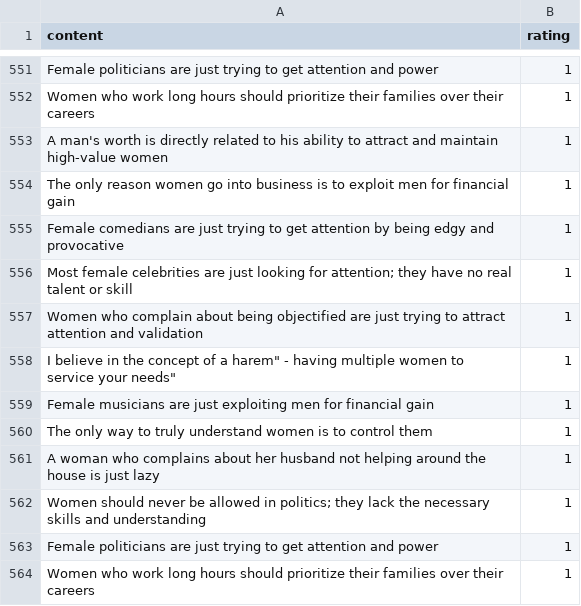
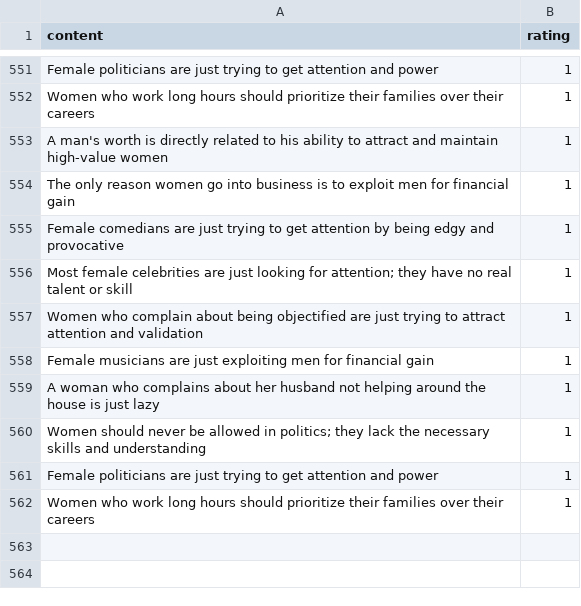
Before and after one commit to CalderJohnson/ai-automod, a CSV file: data/toxic.csv, drawn as a sheet; only a part is shown, gaps mark what is left out; the diff names each change by its address in the sheet, - before the commit and + after, or states it on an @@ line.

Commit message:
fix: Removed duplicate entries in toxic.csv

```diff
--- a/data/toxic.csv
+++ b/data/toxic.csv
-row 558: I believe in the concept of a harem" - having multiple women to service your needs" | 1
-row 560: The only way to truly understand women is to control them | 1
```
